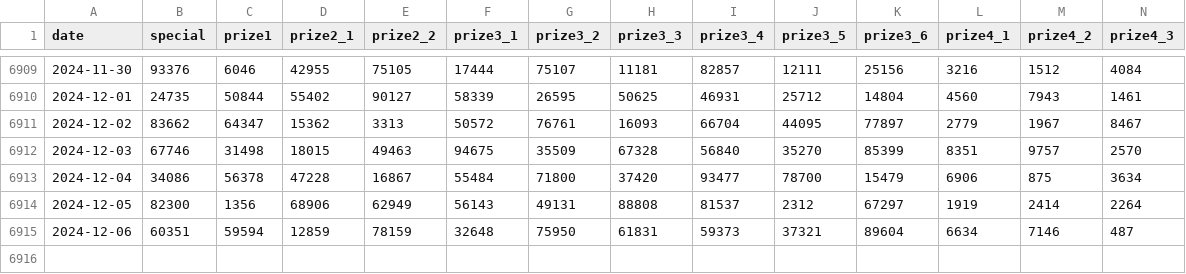
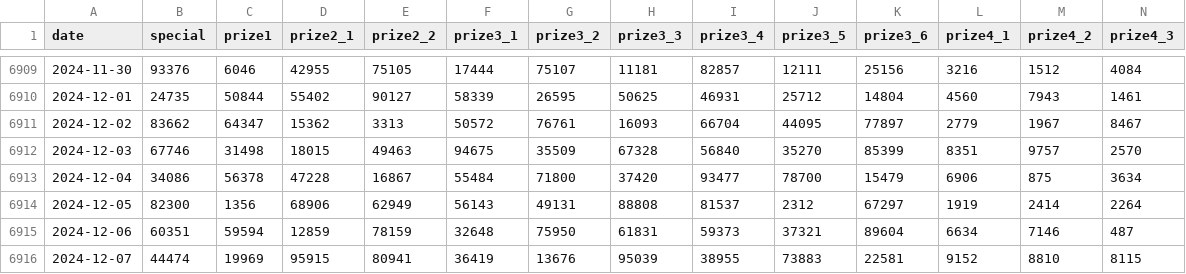
Before and after one commit to thieucong98/vietnam-lottery-xsmb-analysis, a CSV file: results/xsmb.csv, drawn as a sheet; only a part is shown, gaps mark what is left out; rows hold the shown columns only; the diff names each change by its address in the sheet, - before the commit and + after, or states it on an @@ line.

```diff
--- a/results/xsmb.csv
+++ b/results/xsmb.csv
+row 6916: 2024-12-07 | 44474 | 19969 | 95915 | 80941 | 36419 | 13676 | 95039 | 38955 | 73883 | 22581 | 9152 | 8810 | 8115
```
Also changed, not shown: results/xsmb_1_year.csv, results/xsmb_2_year.csv, 11 other files.
